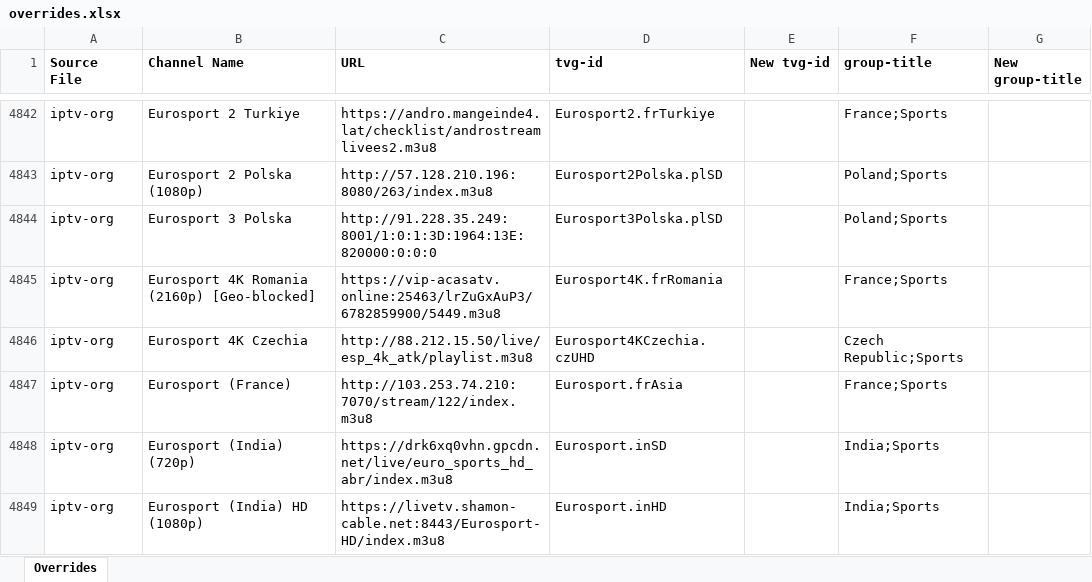
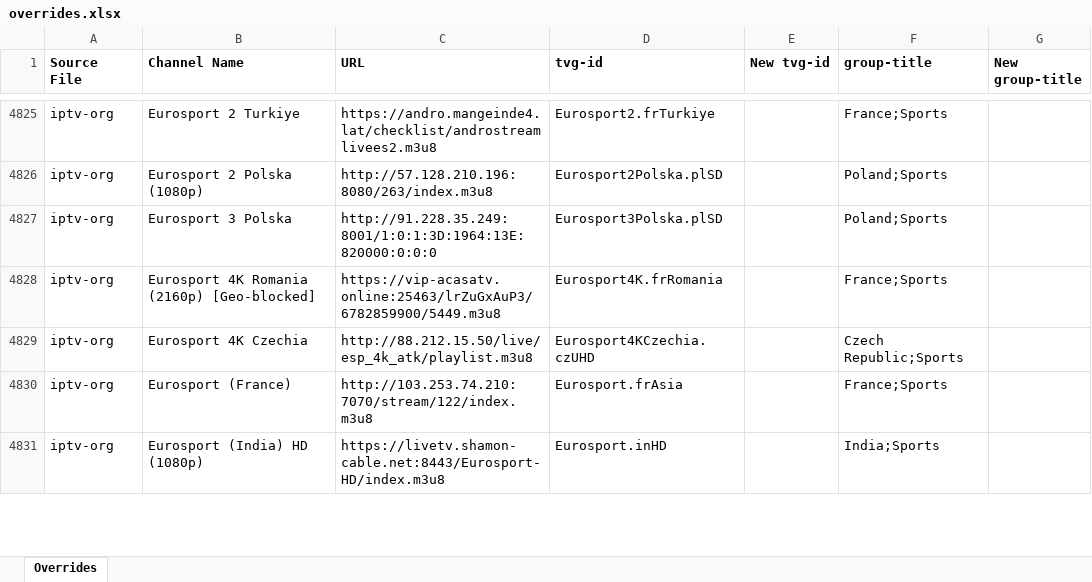
Before and after one commit to karya-media/tv, an Excel workbook: data/overrides.xlsx, sheet Overrides, drawn as a sheet; only a part is shown, gaps mark what is left out; values as stored, in another font and other column widths than the file's, no borders; removed rows and columns are numbered as before the commit, all else as after; the diff covers the shown part only; the diff names each change by its address in the sheet, - before the commit and + after, or states it on an @@ line.

```diff
--- a/data/overrides.xlsx (sheet Overrides)
+++ b/data/overrides.xlsx (sheet Overrides)
-row 4848: iptv-org | Eurosport (India) (720p) | https://drk6xq0vhn.gpcdn.net/live/euro_sports_hd_abr/index.m3u8 | Eurosport.inSD |  | India;Sports
```
Also changed, not shown: 22 added rows, 39 removed rows, 5 moved rows and 65 edited cells elsewhere in this sheet, 3 other files.
